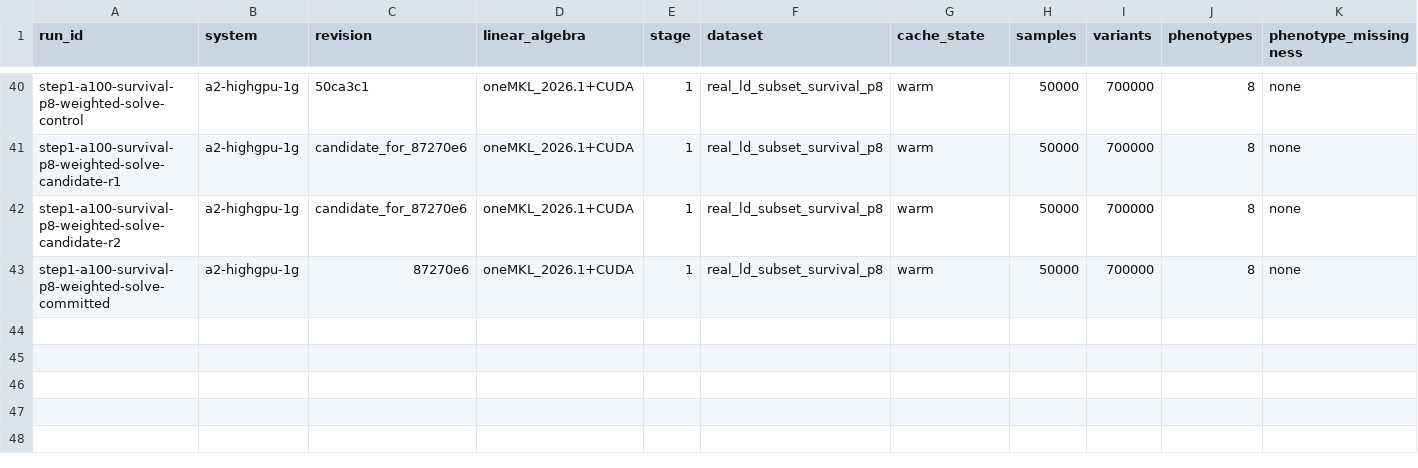
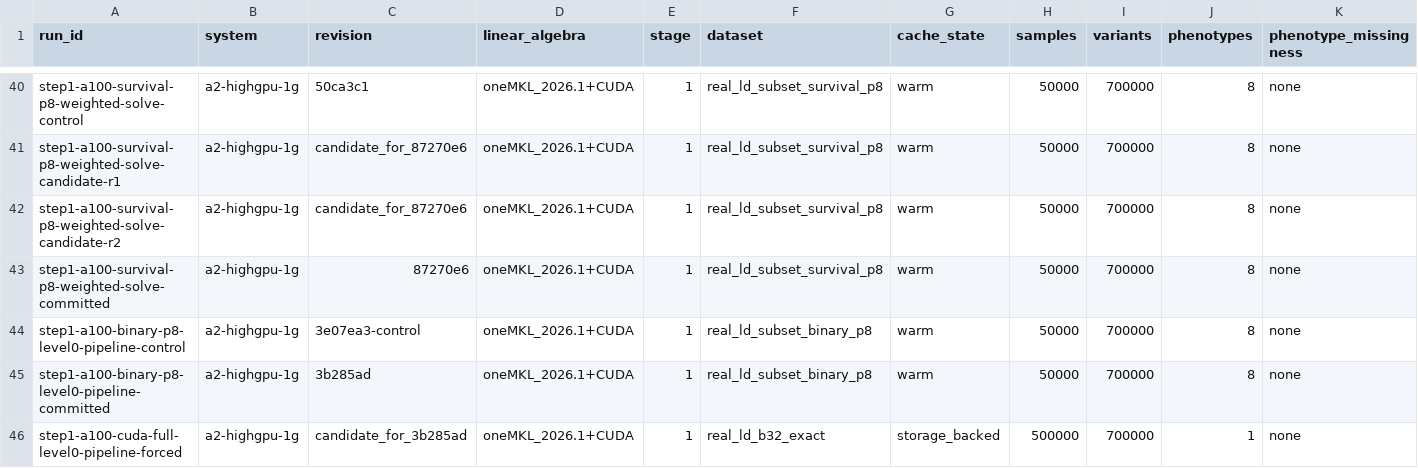
Before and after one commit to carbocation/regenie, a TSV file: scripts/benchmark/results/2026-07-19-production.tsv, drawn as a sheet; only a part is shown, gaps mark what is left out; rows hold the shown columns only; the diff names each change by its address in the sheet, - before the commit and + after, or states it on an @@ line.

Commit message:
bench: record level 0 pipeline results

```diff
--- a/scripts/benchmark/results/2026-07-19-production.tsv
+++ b/scripts/benchmark/results/2026-07-19-production.tsv
+row 44: step1-a100-binary-p8-level0-pipeline-control | a2-highgpu-1g | 3e07ea3-control | oneMKL_2026.1+CUDA | 1 | real_ld_subset_binary_p8 | warm | 50000 | 700000 | 8 | none
+row 45: step1-a100-binary-p8-level0-pipeline-committed | a2-highgpu-1g | 3b285ad | oneMKL_2026.1+CUDA | 1 | real_ld_subset_binary_p8 | warm | 50000 | 700000 | 8 | none
+row 46: step1-a100-cuda-full-level0-pipeline-forced | a2-highgpu-1g | candidate_for_3b285ad | oneMKL_2026.1+CUDA | 1 | real_ld_b32_exact | storage_backed | 500000 | 700000 | 1 | none
```
Also changed, not shown: 2 other files.
